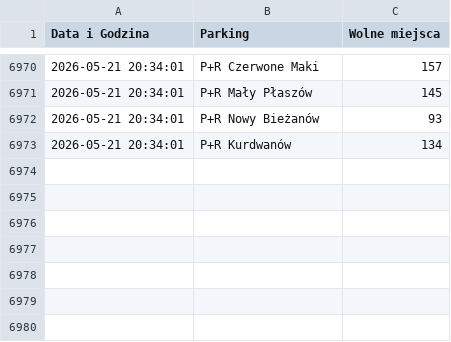
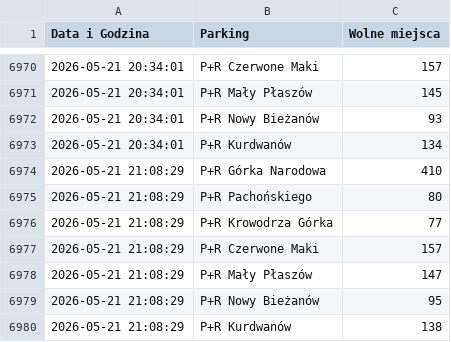
Before and after one commit to nowak-kamil/krakow-parking-monitor, a CSV file: archiwum_parkingow.csv, drawn as a sheet; only a part is shown, gaps mark what is left out.

```diff
--- a/archiwum_parkingow.csv
+++ b/archiwum_parkingow.csv
@@ -6973 +6973,8 @@
 2026-05-21 20:34:01;P+R Kurdwanów;134
+2026-05-21 21:08:29;P+R Górka Narodowa;410
+2026-05-21 21:08:29;P+R Pachońskiego;80
+2026-05-21 21:08:29;P+R Krowodrza Górka;77
+2026-05-21 21:08:29;P+R Czerwone Maki;157
+2026-05-21 21:08:29;P+R Mały Płaszów;147
+2026-05-21 21:08:29;P+R Nowy Bieżanów;95
+2026-05-21 21:08:29;P+R Kurdwanów;138
```
Also changed, not shown: 1 other file.
